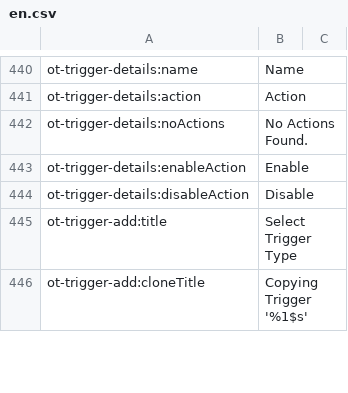
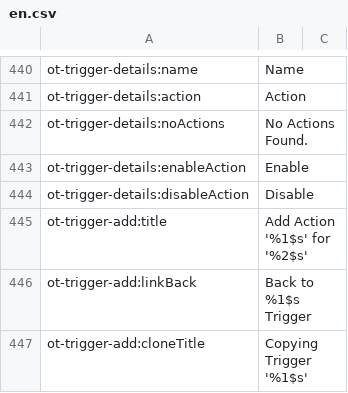
Before and after one commit to ncsuwebdev/otframework, a CSV file: application/languages/ot/en.csv, drawn as a sheet; only a part is shown, gaps mark what is left out; the diff covers the shown part only.

Commit message:
finished refactor of trigger management

```diff
--- a/application/languages/ot/en.csv
+++ b/application/languages/ot/en.csv
@@ -444,3 +444,4 @@ ot-trigger-details:enableAction;Enable
 ot-trigger-details:disableAction;Disable
-ot-trigger-add:title;Select Trigger Type
+ot-trigger-add:title;Add Action '%1$s' for '%2$s'
+ot-trigger-add:linkBack;Back to %1$s Trigger
 ot-trigger-add:cloneTitle;Copying Trigger '%1$s'
```
Also changed, not shown: 5 edited cells elsewhere in this file, 14 other files.
